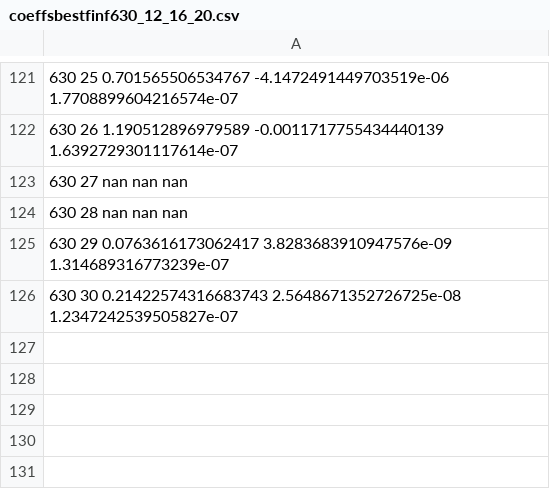
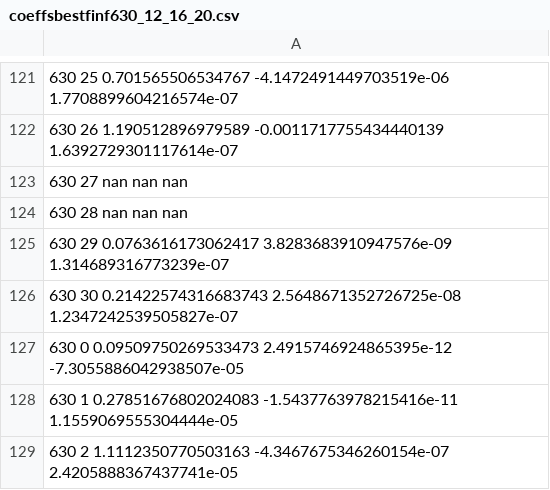
Before and after one commit to sdorsher/PythonNumericalAndStatisticalErrorAnalysis, a CSV file: coeffsbestfinf630_12_16_20.csv, drawn as a sheet; only a part is shown, gaps mark what is left out; the diff names each change by its address in the sheet, - before the commit and + after, or states it on an @@ line.

Commit message:
updating data from interpolate and print

```diff
--- a/coeffsbestfinf630_12_16_20.csv
+++ b/coeffsbestfinf630_12_16_20.csv
+row 127: 630 0 0.09509750269533473 2.4915746924865395e-12 -7.3055886042938507e-05
+row 128: 630 1 0.27851676802024083 -1.5437763978215416e-11 1.1559069555304444e-05
+row 129: 630 2 1.1112350770503163 -4.3467675346260154e-07 2.4205888367437741e-05
```
Also changed, not shown: bestinfoverinitorder630.csv, coeffsbestfinf630_20_24_28.csv, 7 other files.
